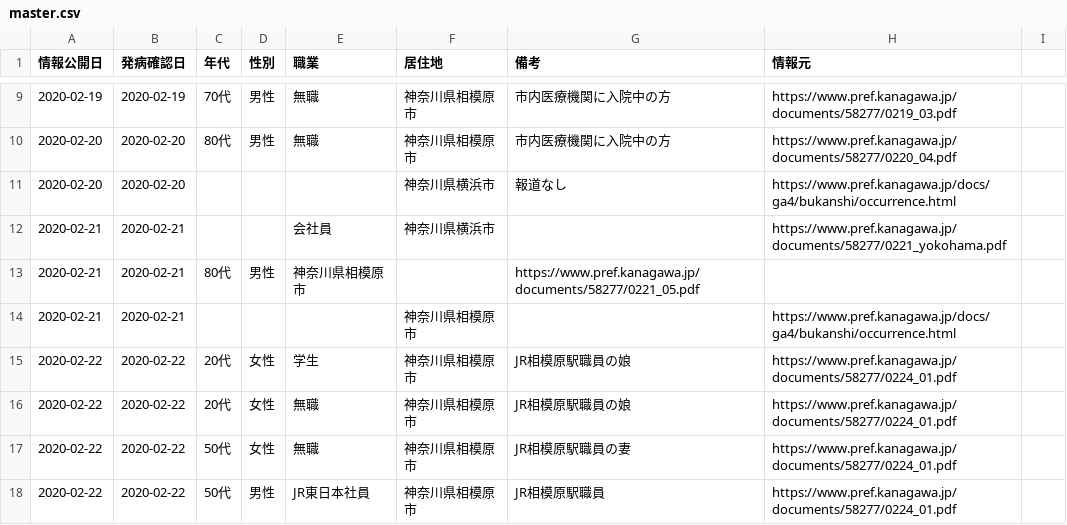
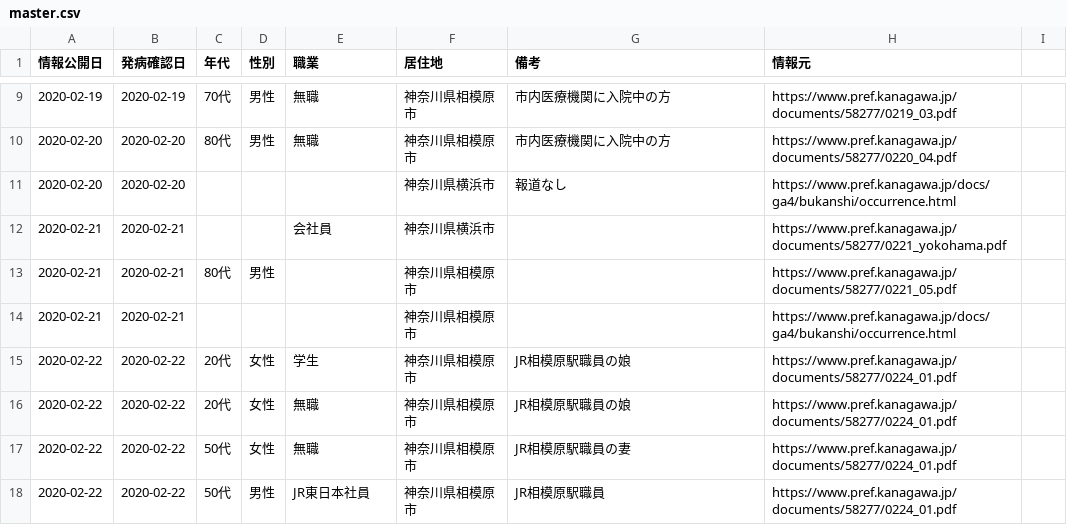
Before and after one commit to tsu-nera/hack-for-corona, a CSV file: data/master.csv, drawn as a sheet; only a part is shown, gaps mark what is left out.

Commit message:
fix: csv format error

```diff
--- a/data/master.csv
+++ b/data/master.csv
@@ -12,3 +12,3 @@
 2020-02-21,2020-02-21,,,会社員,神奈川県横浜市,,https://www.pref.kanagawa.jp/documents/58277/0221_yokohama.pdf
-2020-02-21,2020-02-21,80代,男性,神奈川県相模原市,,https://www.pref.kanagawa.jp/documents/58277/0221_05.pdf
+2020-02-21,2020-02-21,80代,男性,,神奈川県相模原市,,https://www.pref.kanagawa.jp/documents/58277/0221_05.pdf
 2020-02-21,2020-02-21,,,,神奈川県相模原市,,https://www.pref.kanagawa.jp/docs/ga4/bukanshi/occurrence.html
```
